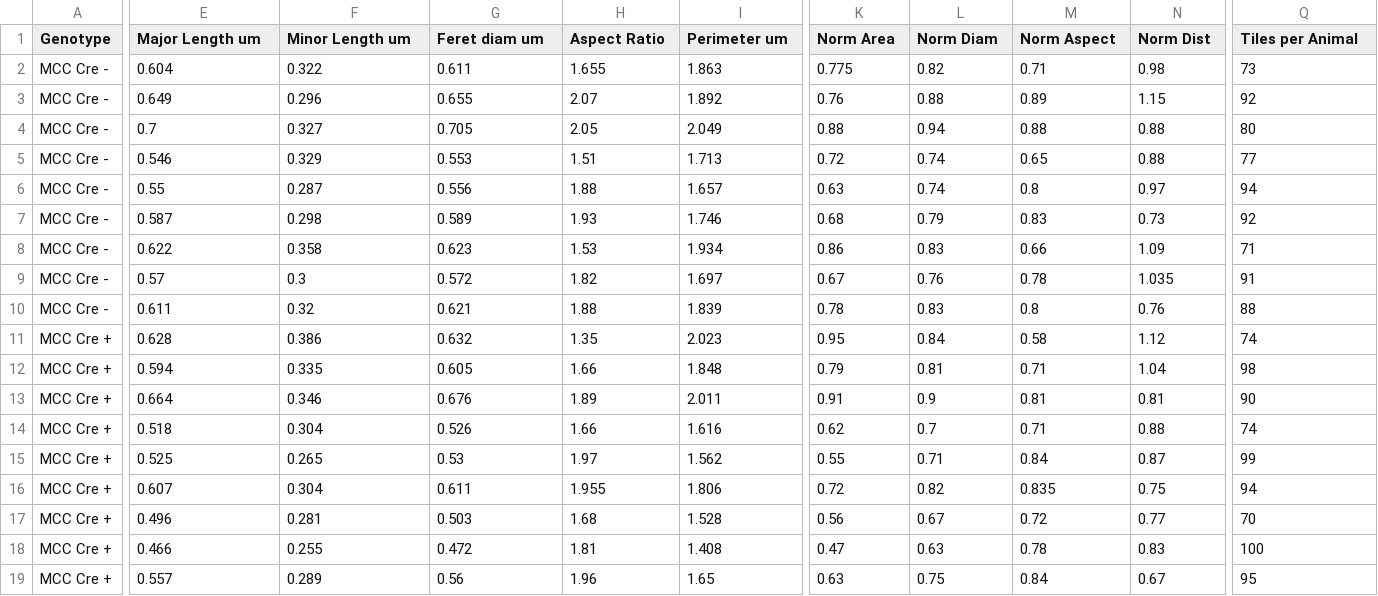
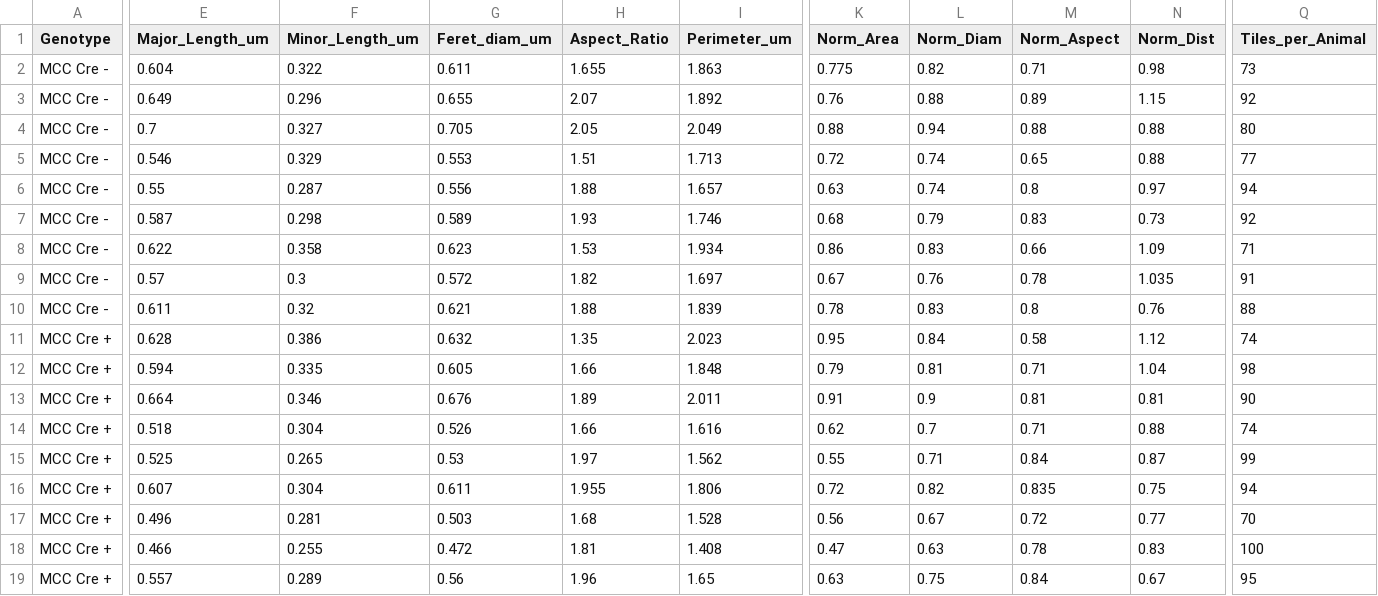
Before and after one commit to kpannoni/sem-mitos, a CSV file: csv_output/SEM_mito_animal_avgs.csv, drawn as a sheet; only a part is shown, gaps mark what is left out; the diff names each change by its address in the sheet, - before the commit and + after, or states it on an @@ line.

```diff
--- a/csv_output/SEM_mito_animal_avgs.csv
+++ b/csv_output/SEM_mito_animal_avgs.csv
-E1: Major Length um
+E1: Major_Length_um
-F1: Minor Length um
+F1: Minor_Length_um
-G1: Feret diam um
+G1: Feret_diam_um
-H1: Aspect Ratio
+H1: Aspect_Ratio
-I1: Perimeter um
+I1: Perimeter_um
-K1: Norm Area
+K1: Norm_Area
-L1: Norm Diam
+L1: Norm_Diam
-M1: Norm Aspect
+M1: Norm_Aspect
-N1: Norm Dist
+N1: Norm_Dist
-Q1: Tiles per Animal
+Q1: Tiles_per_Animal
```
Also changed, not shown: csv_output/CTL_Area_um_sq_summary_stats.csv, csv_output/SEM_mito_group_summary_norm_to_ctrl.csv, 6 other files.
